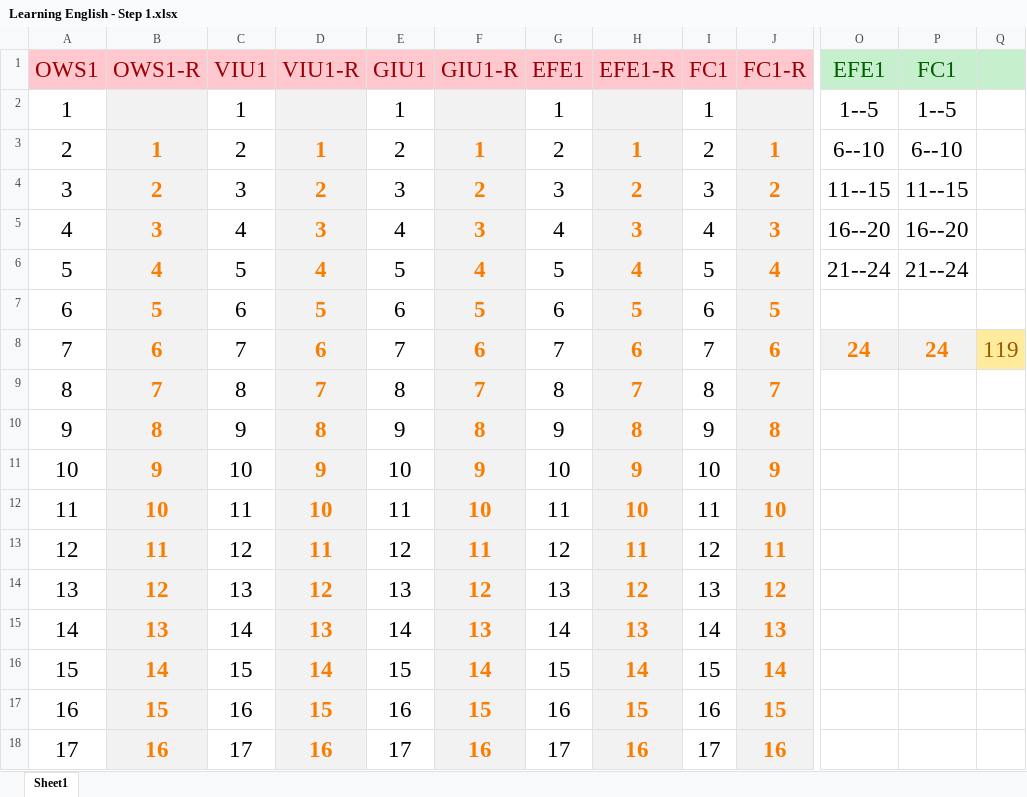
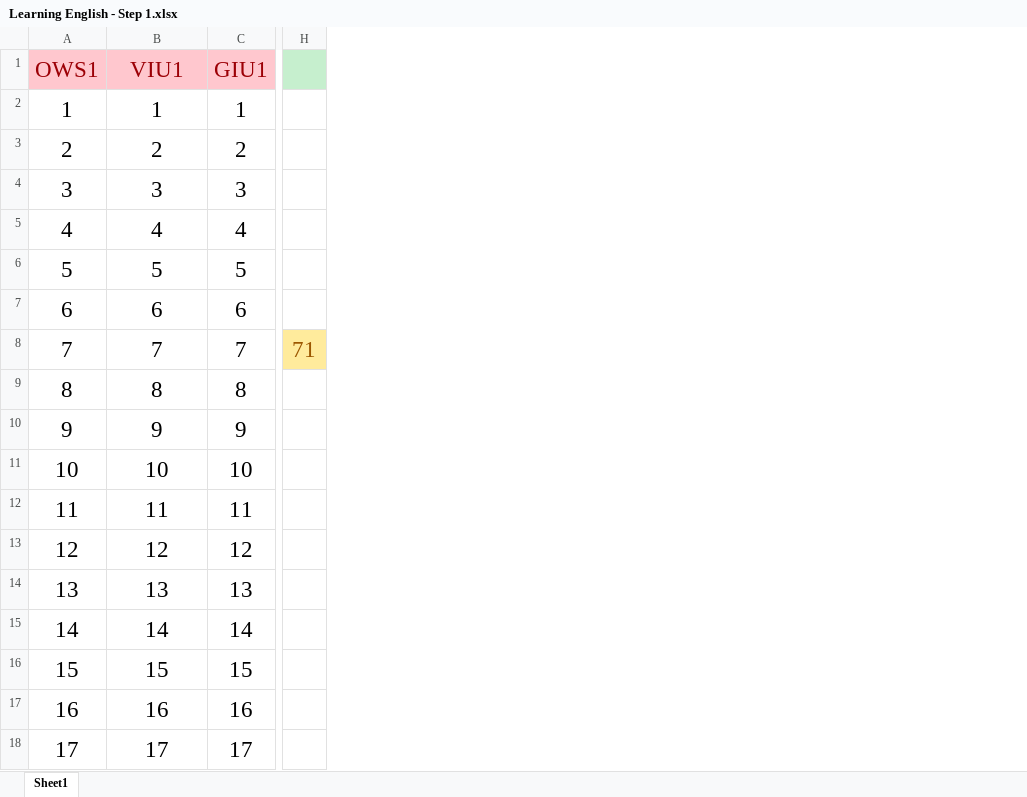
Before and after one commit to abbasidev/learning-english, an Excel workbook: ZZ-Terms-ZZ/Learning English - Step 1.xlsx, sheet Sheet1, drawn as a sheet; only a part is shown, gaps mark what is left out; values as stored, in another font and other column widths than the file's, no borders; removed rows and columns are numbered as before the commit, all else as after; the diff covers the shown part only; the diff names each change by its address in the sheet, - before the commit and + after, or states it on an @@ line.

```diff
--- a/ZZ-Terms-ZZ/Learning English - Step 1.xlsx (sheet Sheet1)
+++ b/ZZ-Terms-ZZ/Learning English - Step 1.xlsx (sheet Sheet1)
-column C, rows 1-18: VIU1 | 1 | 2 | 3 | 4 | 5 | 6 | 7 | 8 | 9 | 10 | 11 | 12 | 13 | 14 | 15 | 16 | 17
-column D, rows 1-18: VIU1-R |  | 1 | 2 | 3 | 4 | 5 | 6 | 7 | 8 | 9 | 10 | 11 | 12 | 13 | 14 | 15 | 16
-column F, rows 1-18: GIU1-R |  | 1 | 2 | 3 | 4 | 5 | 6 | 7 | 8 | 9 | 10 | 11 | 12 | 13 | 14 | 15 | 16
-column G, rows 1-18: EFE1 | 1 | 2 | 3 | 4 | 5 | 6 | 7 | 8 | 9 | 10 | 11 | 12 | 13 | 14 | 15 | 16 | 17
-column H, rows 1-18: EFE1-R |  | 1 | 2 | 3 | 4 | 5 | 6 | 7 | 8 | 9 | 10 | 11 | 12 | 13 | 14 | 15 | 16
-column I, rows 1-18: FC1 | 1 | 2 | 3 | 4 | 5 | 6 | 7 | 8 | 9 | 10 | 11 | 12 | 13 | 14 | 15 | 16 | 17
-column J, rows 1-18: FC1-R |  | 1 | 2 | 3 | 4 | 5 | 6 | 7 | 8 | 9 | 10 | 11 | 12 | 13 | 14 | 15 | 16
-column O, rows 1-8: EFE1 | 1--5 | 6--10 | 11--15 | 16--20 | 21--24 |  | 24
-column P, rows 1-8: FC1 | 1--5 | 6--10 | 11--15 | 16--20 | 21--24 |  | 24
-column Q, row 8: 119
+column H, row 8: 71
-B1: OWS1-R
+B1: VIU1
-B2: (empty)
+B2: 1
-B2:B18 fill: #F2F2F2
+B2:B18 fill: none
-B3: 1
+B3: 2
@@ B3:B18 bold: on → off, text colour: #FA7D00 → black @@
-B4: 2
+B4: 3
-B5: 3
+B5: 4
-B6: 4
+B6: 5
-B7: 5
+B7: 6
-B8: 6
+B8: 7
-B9: 7
+B9: 8
-B10: 8
+B10: 9
-B11: 9
+B11: 10
-B12: 10
+B12: 11
-B13: 11
+B13: 12
-B14: 12
+B14: 13
-B15: 13
+B15: 14
-B16: 14
+B16: 15
-B17: 15
+B17: 16
-B18: 16
+B18: 17
```
Also changed, not shown: 90 added rows, 90 removed rows, 66 edited cells and cell formats elsewhere in this sheet, ZZ-Terms-ZZ/Learning English - Step 2.xlsx, 22 other files.
